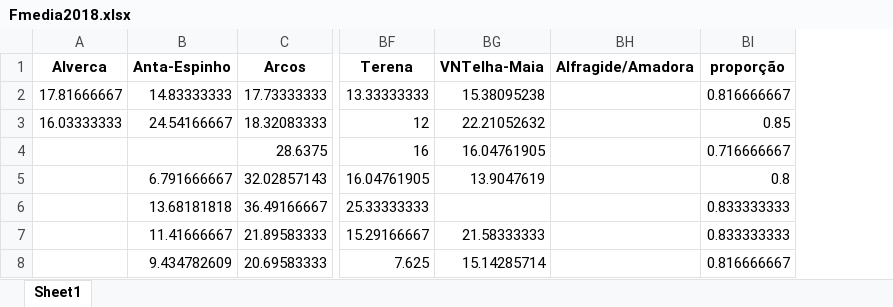
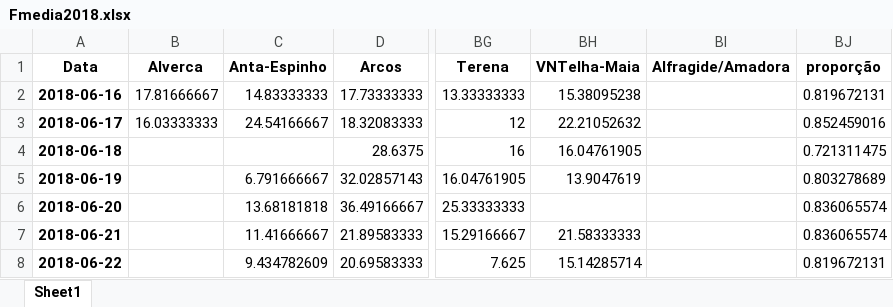
Before and after one commit to FC1104-XX/ProjIntegrador, an Excel workbook: apa/Fmedia2018.xlsx, sheet Sheet1, drawn as a sheet; only a part is shown, gaps mark what is left out; values as stored, in another font and other column widths than the file's, no borders; addresses are those after the commit; the diff names each change by its address in the sheet, - before the commit and + after, or states it on an @@ line.

```diff
--- a/apa/Fmedia2018.xlsx (sheet Sheet1)
+++ b/apa/Fmedia2018.xlsx (sheet Sheet1)
+column A (Data), rows 2-8: 2018-06-16 | 2018-06-17 | 2018-06-18 | 2018-06-19 | 2018-06-20 | 2018-06-21 | 2018-06-22
-BJ2 (proporção): 0.816666667
+BJ2 (proporção): 0.819672131
-BJ3 (proporção): 0.85
+BJ3 (proporção): 0.852459016
-BJ4 (proporção): 0.716666667
+BJ4 (proporção): 0.721311475
-BJ5 (proporção): 0.8
+BJ5 (proporção): 0.803278689
-BJ6:BJ7 (proporção): 0.833333333
+BJ6:BJ7 (proporção): 0.836065574
-BJ8 (proporção): 0.816666667
+BJ8 (proporção): 0.819672131
```
Also changed, not shown: apa/Fmedia2017.xlsx, apa/gdf1.xlsx, 10 other files.
